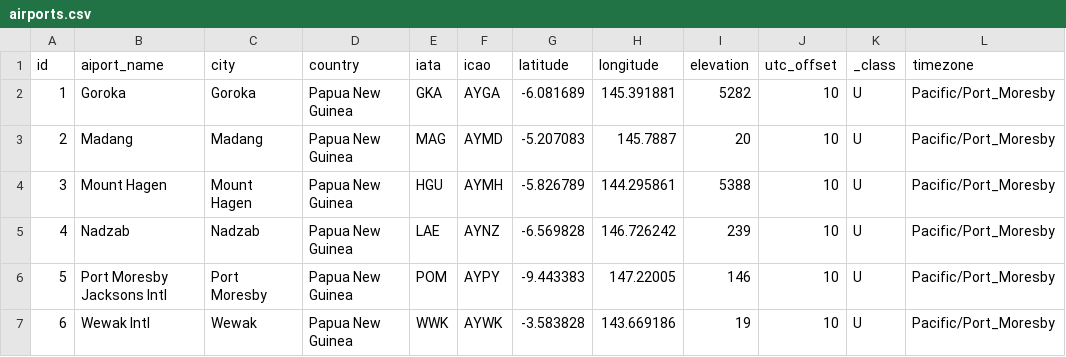
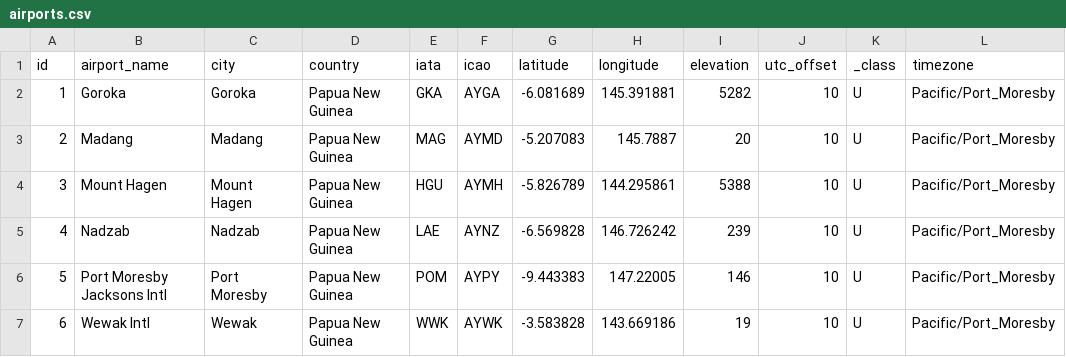
Before and after one commit to ryanburnette/airports-api, a CSV file: data.old/airports.csv, drawn as a sheet; only a part is shown.

```diff
--- a/data.old/airports.csv
+++ b/data.old/airports.csv
@@ -1,2 +1,2 @@
-id,aiport_name,city,country,iata,icao,latitude,longitude,elevation,utc_offset,_class,timezone
+id,airport_name,city,country,iata,icao,latitude,longitude,elevation,utc_offset,_class,timezone
 1,"Goroka","Goroka","Papua New Guinea","GKA","AYGA",-6.081689,145.391881,5282,10,"U","Pacific/Port_Moresby"
```
Also changed, not shown: 4 other files.
